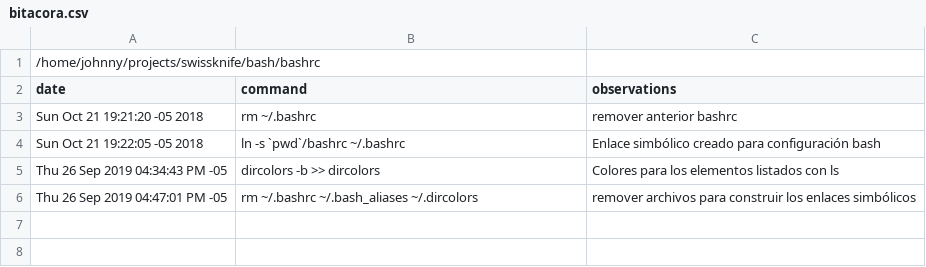
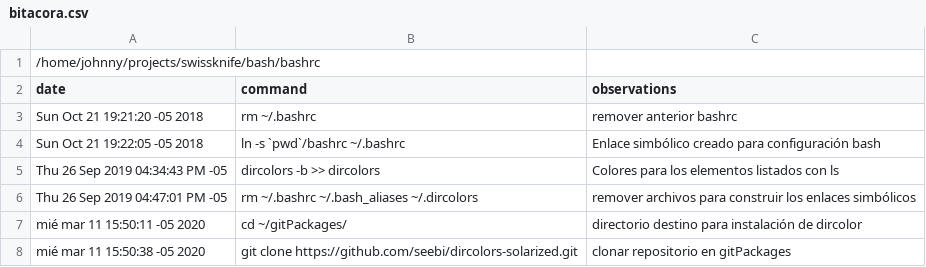
Before and after one commit to johnnycubides/swissknife, a CSV file: bash/bashrc/bitacora.csv, drawn as a sheet; the diff names each change by its address in the sheet, - before the commit and + after, or states it on an @@ line.

```diff
--- a/bash/bashrc/bitacora.csv
+++ b/bash/bashrc/bitacora.csv
+row 7: mié mar 11 15:50:11 -05 2020 | cd ~/gitPackages/ | directorio destino para instalación de dircolor
+row 8: mié mar 11 15:50:38 -05 2020 | git clone https://github.com/seebi/dircolors-solarized.git | clonar repositorio en gitPackages
```
Also changed, not shown: 3 other files.
